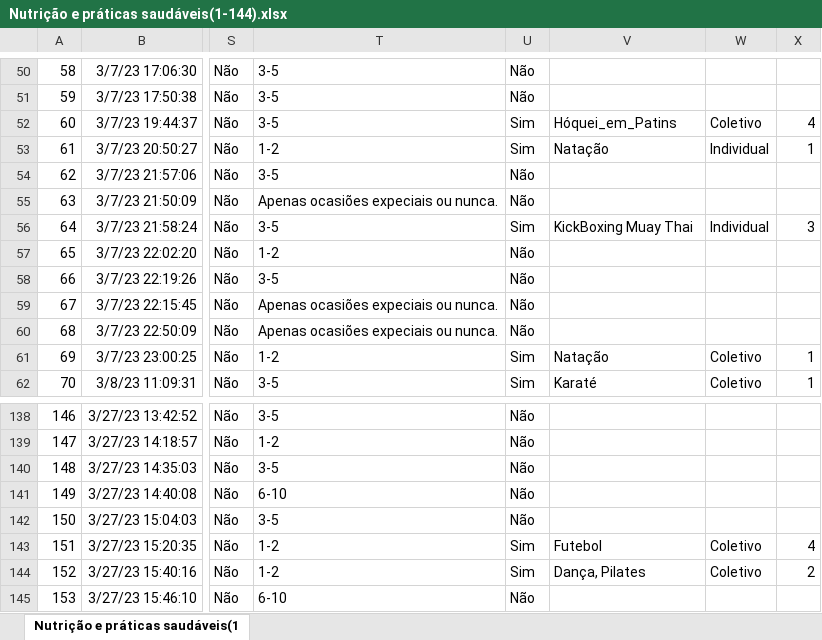
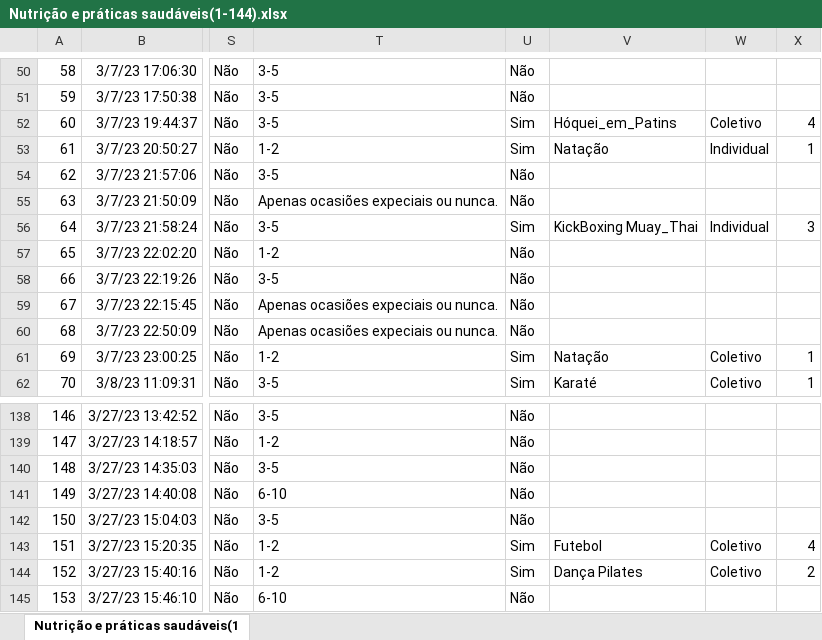
Before and after one commit to Atum555/Projeto-de-EDF, an Excel workbook: forms_data/Nutrição e práticas saudáveis(1-144).xlsx, sheet Nutrição e práticas saudáveis(1, drawn as a sheet; only a part is shown, gaps mark what is left out; values as stored, in another font and other column widths than the file's, no borders; table styles not drawn; the diff names each change by its address in the sheet, - before the commit and + after, or states it on an @@ line.

```diff
--- a/forms_data/Nutrição e práticas saudáveis(1-144).xlsx (sheet Nutrição e práticas saudáveis(1)
+++ b/forms_data/Nutrição e práticas saudáveis(1-144).xlsx (sheet Nutrição e práticas saudáveis(1)
-V56: KickBoxing Muay Thai
+V56: KickBoxing Muay_Thai
-V144: Dança, Pilates
+V144: Dança Pilates
```
Also changed, not shown: 5 other files.
